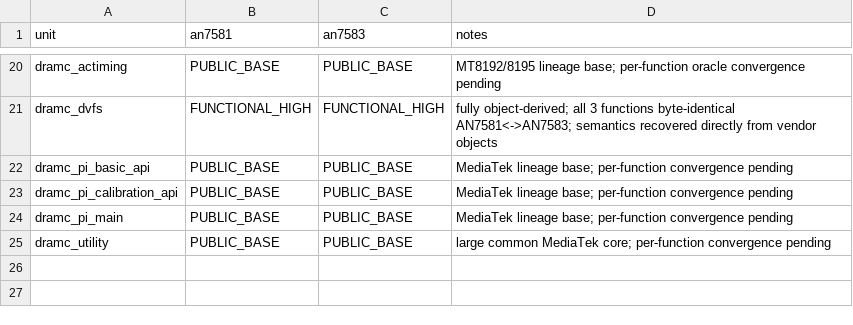
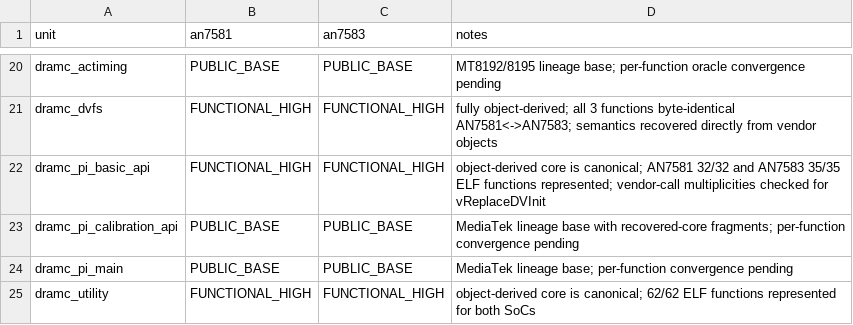
Before and after one commit to Sirherobrine23/airoha_atf-reconstructed, a CSV file: analysis/recovery-status.csv, drawn as a sheet; only a part is shown, gaps mark what is left out.

Commit message:
docs: update recovery status for v7 cores

```diff
--- a/analysis/recovery-status.csv
+++ b/analysis/recovery-status.csv
@@ -21,5 +21,5 @@ dramc_actiming,PUBLIC_BASE,PUBLIC_BASE,MT8192/8195 lineage base; per-function or
 dramc_dvfs,FUNCTIONAL_HIGH,FUNCTIONAL_HIGH,fully object-derived; all 3 functions byte-identical AN7581<->AN7583; semantics recovered directly from vendor objects
-dramc_pi_basic_api,PUBLIC_BASE,PUBLIC_BASE,MediaTek lineage base; per-function convergence pending
-dramc_pi_calibration_api,PUBLIC_BASE,PUBLIC_BASE,MediaTek lineage base; per-function convergence pending
+dramc_pi_basic_api,FUNCTIONAL_HIGH,FUNCTIONAL_HIGH,object-derived core is canonical; AN7581 32/32 and AN7583 35/35 ELF functions represented; vendor-call multiplicities checked for vReplaceDVInit
+dramc_pi_calibration_api,PUBLIC_BASE,PUBLIC_BASE,MediaTek lineage base with recovered-core fragments; per-function convergence pending
 dramc_pi_main,PUBLIC_BASE,PUBLIC_BASE,MediaTek lineage base; per-function convergence pending
-dramc_utility,PUBLIC_BASE,PUBLIC_BASE,large common MediaTek core; per-function convergence pending
+dramc_utility,FUNCTIONAL_HIGH,FUNCTIONAL_HIGH,object-derived core is canonical; 62/62 ELF functions represented for both SoCs
```
